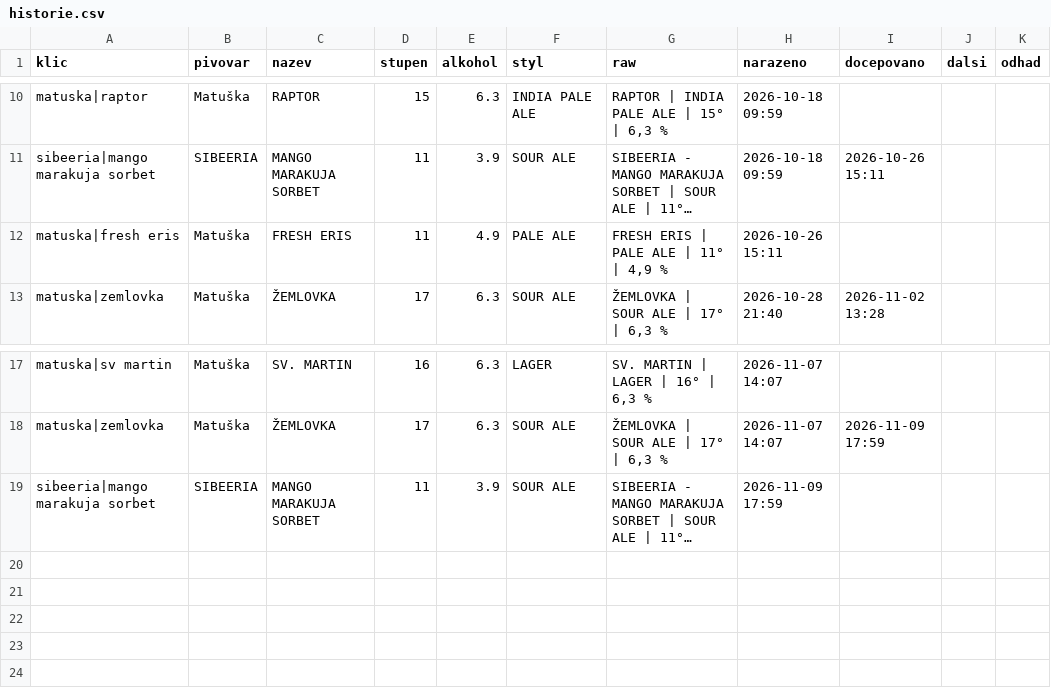
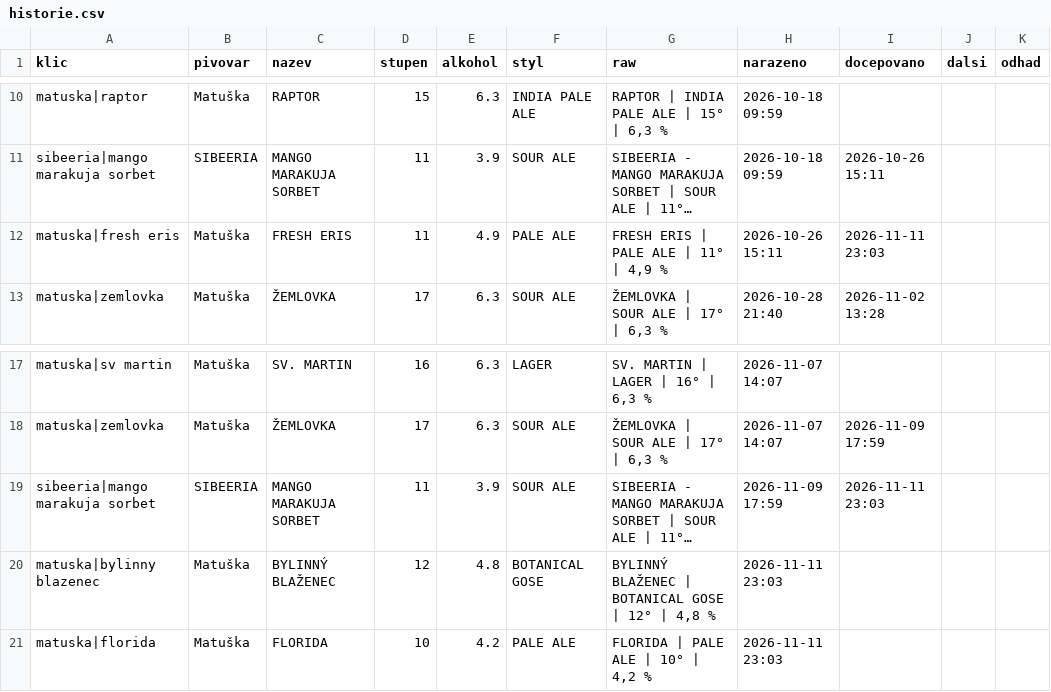
Before and after one commit to romankokos1/gal, a CSV file: data/matuska-dejvice/historie.csv, drawn as a sheet; only a part is shown, gaps mark what is left out; long unchanged cells end in …; the diff names each change by its address in the sheet, - before the commit and + after, or states it on an @@ line.

```diff
--- a/data/matuska-dejvice/historie.csv
+++ b/data/matuska-dejvice/historie.csv
-I12 (docepovano): (empty)
+I12 (docepovano): 2026-11-11 23:03
-I19 (docepovano): (empty)
+I19 (docepovano): 2026-11-11 23:03
+row 20: matuska|bylinny blazenec | Matuška | BYLINNÝ BLAŽENEC | 12 | 4.8 | BOTANICAL GOSE | BYLINNÝ BLAŽENEC | BOTANICAL GOSE | 12° | 4,8 % | 2026-11-11 23:03
+row 21: matuska|florida | Matuška | FLORIDA | 10 | 4.2 | PALE ALE | FLORIDA | PALE ALE | 10° | 4,2 % | 2026-11-11 23:03
```
Also changed, not shown: data/kmp/historie.csv, 7 other files.
